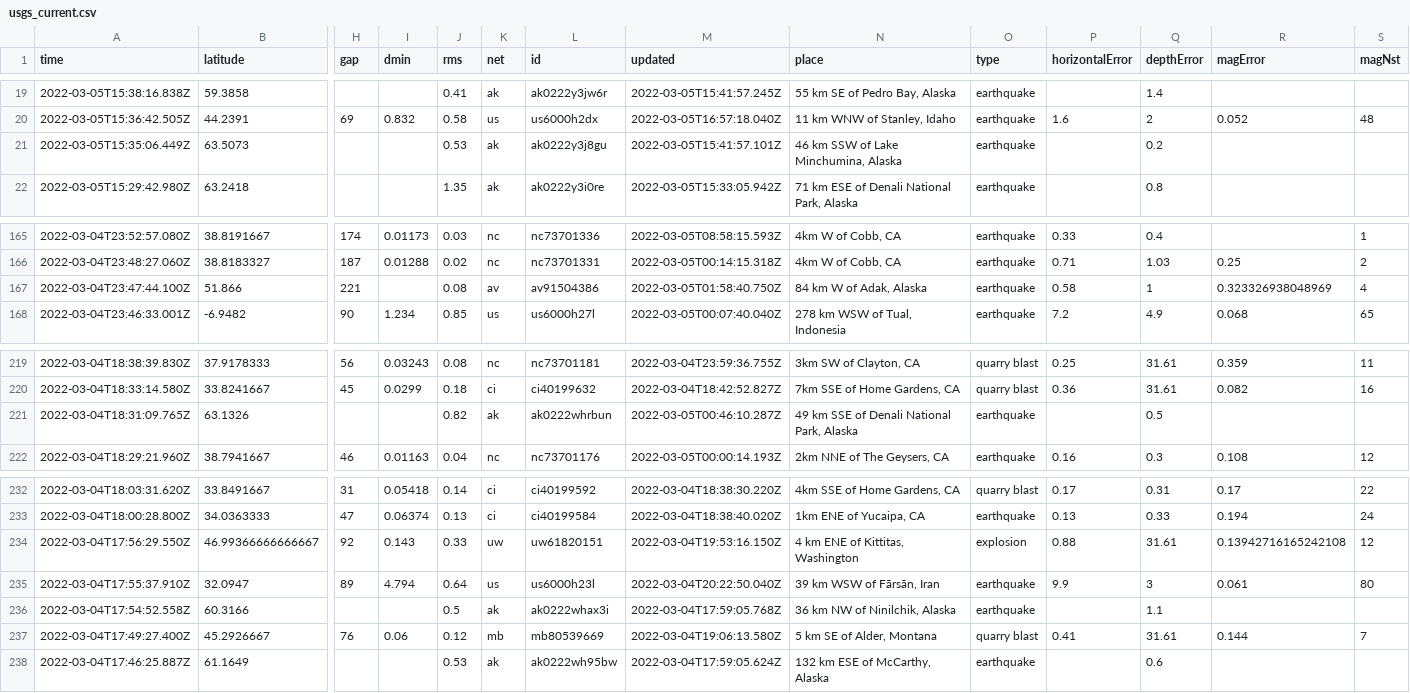
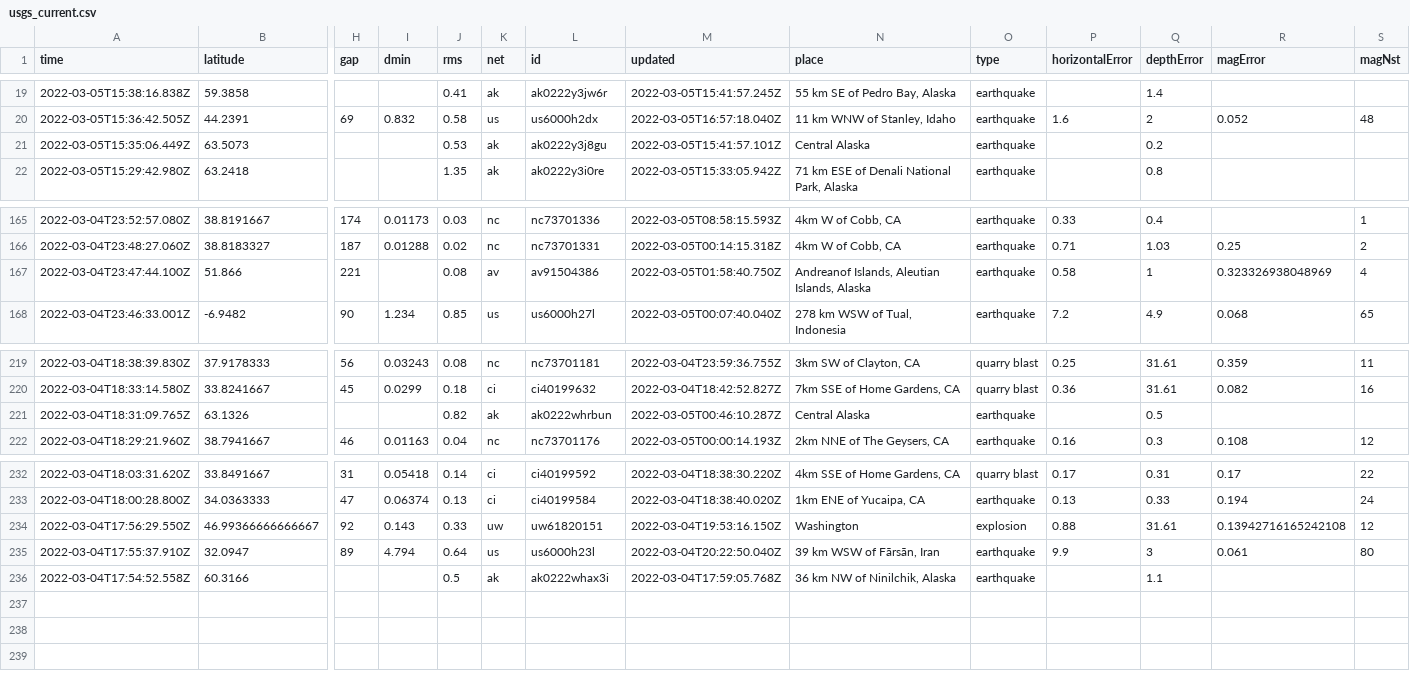
Before and after one commit to aadittambe/actions-pipeline, a CSV file: usgs_current.csv, drawn as a sheet; only a part is shown, gaps mark what is left out; rows hold the shown columns only; the diff names each change by its address in the sheet, - before the commit and + after, or states it on an @@ line.

```diff
--- a/usgs_current.csv
+++ b/usgs_current.csv
-N21 (place): 46 km SSW of Lake Minchumina, Alaska
+N21 (place): Central Alaska
-N167 (place): 84 km W of Adak, Alaska
+N167 (place): Andreanof Islands, Aleutian Islands, Alaska
-N221 (place): 49 km SSE of Denali National Park, Alaska
+N221 (place): Central Alaska
-N234 (place): 4 km ENE of Kittitas, Washington
+N234 (place): Washington
-row 237: 2022-03-04T17:49:27.400Z | 45.2926667 | 76 | 0.06 | 0.12 | mb | mb80539669 | 2022-03-04T19:06:13.580Z | 5 km SE of Alder, Montana | quarry blast | 0.41 | 31.61 | 0.144 | 7
-row 238: 2022-03-04T17:46:25.887Z | 61.1649 |  |  | 0.53 | ak | ak0222wh95bw | 2022-03-04T17:59:05.624Z | 132 km ESE of McCarthy, Alaska | earthquake |  | 0.6
```
